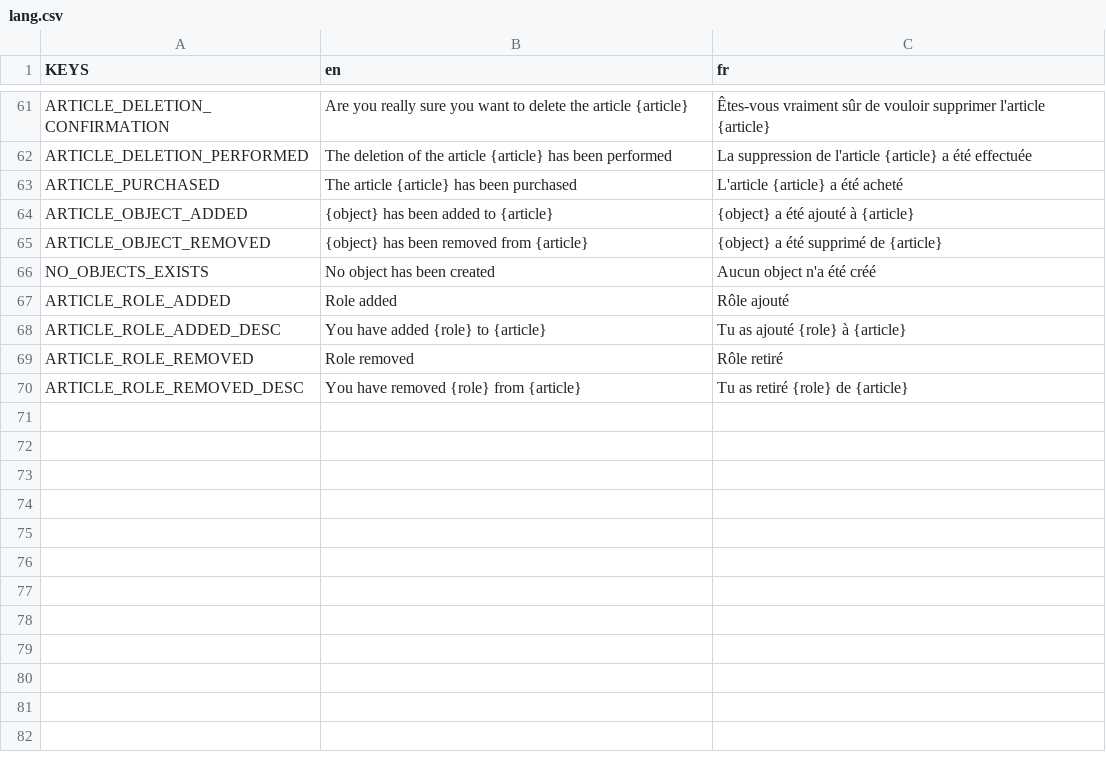
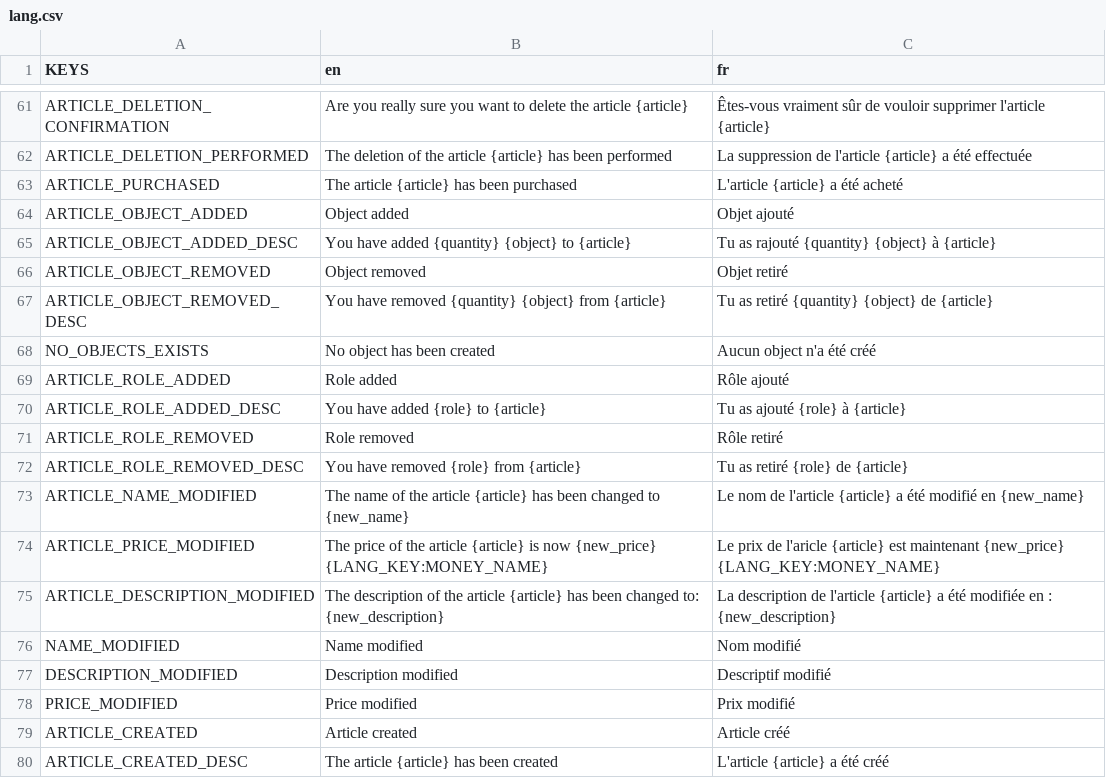
Before and after one commit to Dams4K/CoordBot, a CSV file: lang/lang.csv, drawn as a sheet; only a part is shown, gaps mark what is left out.

Commit message:
article commands are finished

```diff
--- a/lang/lang.csv
+++ b/lang/lang.csv
@@ -63,4 +63,6 @@ ARTICLE_DELETION_PERFORMED,The deletion of the article {article} has been perfor
 ARTICLE_PURCHASED,The article {article} has been purchased,L'article {article} a été acheté
-ARTICLE_OBJECT_ADDED,{object} has been added to {article},{object} a été ajouté à {article}
-ARTICLE_OBJECT_REMOVED,{object} has been removed from {article},{object} a été supprimé de {article}
+ARTICLE_OBJECT_ADDED,Object added,Objet ajouté
+ARTICLE_OBJECT_ADDED_DESC,You have added {quantity} {object} to {article},Tu as rajouté {quantity} {object} à {article}
+ARTICLE_OBJECT_REMOVED,Object removed,Objet retiré
+ARTICLE_OBJECT_REMOVED_DESC,You have removed {quantity} {object} from {article},Tu as retiré {quantity} {object} de {article}
 NO_OBJECTS_EXISTS,No object has been created,Aucun object n'a été créé
@@ -70 +72,13 @@ ARTICLE_ROLE_REMOVED,Role removed,Rôle retiré
 ARTICLE_ROLE_REMOVED_DESC,You have removed {role} from {article},Tu as retiré {role} de {article}
+ARTICLE_NAME_MODIFIED,The name of the article {article} has been changed to {new_name},Le nom de l'article {article} a été modifié en {new_name}
+ARTICLE_PRICE_MODIFIED,The price of the article {article} is now {new_price} {LANG_KEY:MONEY_NAME},Le prix de l'aricle {article} est maintenant {new_price} {LANG_KEY:MONEY_NAME}
+ARTICLE_DESCRIPTION_MODIFIED,"The description of the article {article} has been changed to:
+
+{new_description}","La description de l'article {article} a été modifiée en :
+
+{new_description}"
+NAME_MODIFIED,Name modified,Nom modifié
+DESCRIPTION_MODIFIED,Description modified,Descriptif modifié
+PRICE_MODIFIED,Price modified,Prix modifié
+ARTICLE_CREATED,Article created,Article créé
+ARTICLE_CREATED_DESC,The article {article} has been created,L'article {article} a été créé
```
Also changed, not shown: 5 other files.
